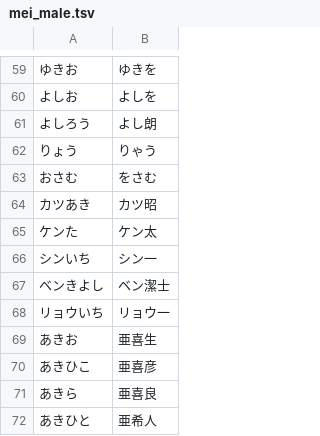
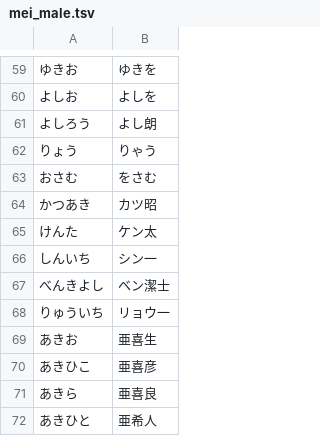
Before and after one commit to pawa-/Mock-Person-JP, a TSV file: share/mei_male.tsv, drawn as a sheet; only a part is shown, gaps mark what is left out.

Commit message:
Improved share/mei_male.tsv

```diff
--- a/share/mei_male.tsv
+++ b/share/mei_male.tsv
@@ -63,7 +63,7 @@
 おさむ	をさむ
-カツあき	カツ昭
-ケンた	ケン太
-シンいち	シン一
-ベンきよし	ベン潔士
-リョウいち	リョウ一
+かつあき	カツ昭
+けんた	ケン太
+しんいち	シン一
+べんきよし	ベン潔士
+りゅういち	リョウ一
 あきお	亜喜生
```
